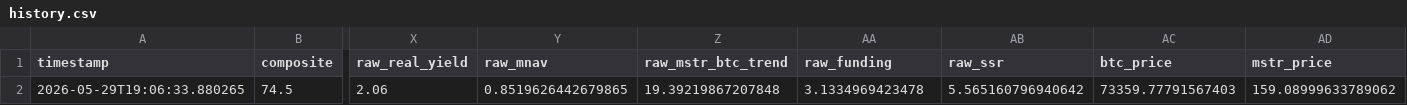
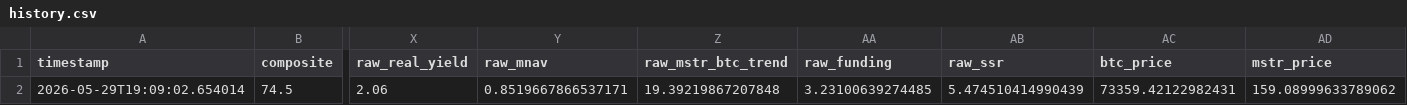
Before and after one commit to micahcranman/nassim-dashboard, a CSV file: docs/history.csv, drawn as a sheet; only a part is shown, gaps mark what is left out; the diff names each change by its address in the sheet, - before the commit and + after, or states it on an @@ line.

```diff
--- a/docs/history.csv
+++ b/docs/history.csv
-A2 (timestamp): 2026-05-29T19:06:33.880265
+A2 (timestamp): 2026-05-29T19:09:02.654014
-Y2 (raw_mnav): 0.8519626442679865
+Y2 (raw_mnav): 0.8519667866537171
-AA2 (raw_funding): 3.1334969423478
+AA2 (raw_funding): 3.23100639274485
-AB2 (raw_ssr): 5.565160796940642
+AB2 (raw_ssr): 5.474510414990439
-AC2 (btc_price): 73359.77791567403
+AC2 (btc_price): 73359.42122982431
```
Also changed, not shown: outputs/history.csv, 12 other files.
